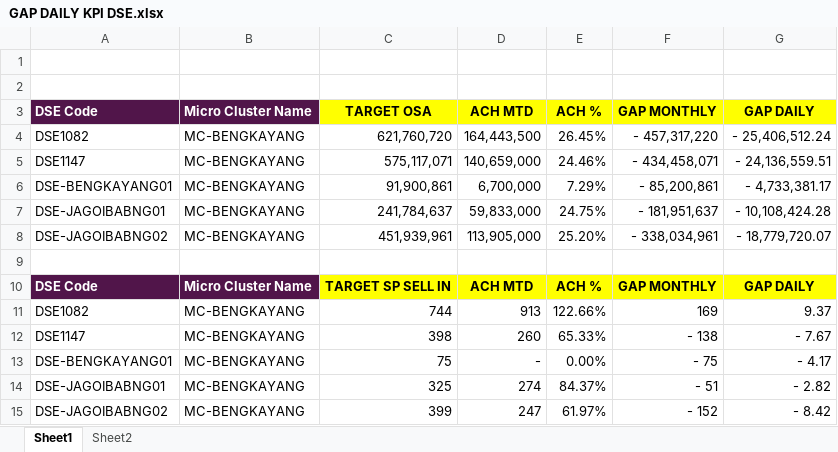
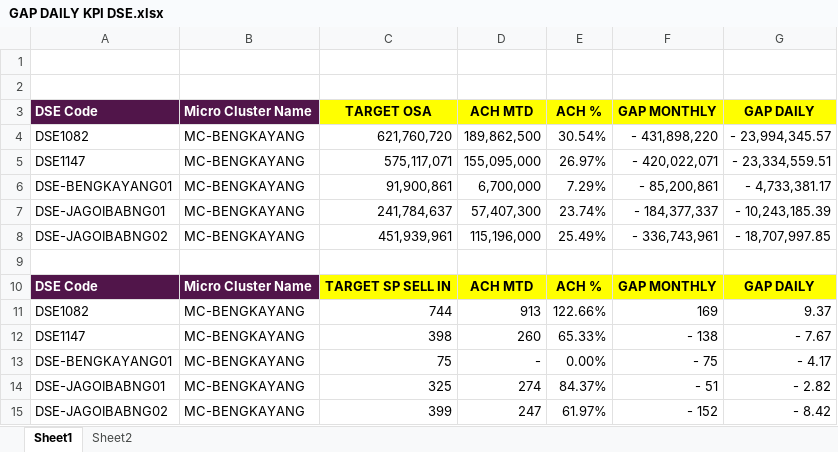
Before and after one commit to heryirwansyah05-cpu/Dashboard_Bengkayang, an Excel workbook: GAP DAILY KPI DSE.xlsx, sheet Sheet1, drawn as a sheet; values as stored, in another font and other column widths than the file's, no borders; conditional formats not drawn; the diff names each change by its address in the sheet, - before the commit and + after, or states it on an @@ line.

Commit message:
Update data terbaru

```diff
--- a/GAP DAILY KPI DSE.xlsx (sheet Sheet1)
+++ b/GAP DAILY KPI DSE.xlsx (sheet Sheet1)
-D4 (ACH MTD): 164,443,500
+D4 (ACH MTD): 189,862,500
-E4 (ACH %): 26.45%
+E4 (ACH %): 30.54%
-F4 (GAP MONTHLY): - 457,317,220
+F4 (GAP MONTHLY): - 431,898,220
-G4 (GAP DAILY): - 25,406,512.24
+G4 (GAP DAILY): - 23,994,345.57
-D5 (ACH MTD): 140,659,000
+D5 (ACH MTD): 155,095,000
-E5 (ACH %): 24.46%
+E5 (ACH %): 26.97%
-F5 (GAP MONTHLY): - 434,458,071
+F5 (GAP MONTHLY): - 420,022,071
-G5 (GAP DAILY): - 24,136,559.51
+G5 (GAP DAILY): - 23,334,559.51
-D7 (ACH MTD): 59,833,000
+D7 (ACH MTD): 57,407,300
-E7 (ACH %): 24.75%
+E7 (ACH %): 23.74%
-F7 (GAP MONTHLY): - 181,951,637
+F7 (GAP MONTHLY): - 184,377,337
-G7 (GAP DAILY): - 10,108,424.28
+G7 (GAP DAILY): - 10,243,185.39
-D8 (ACH MTD): 113,905,000
+D8 (ACH MTD): 115,196,000
-E8 (ACH %): 25.20%
+E8 (ACH %): 25.49%
-F8 (GAP MONTHLY): - 338,034,961
+F8 (GAP MONTHLY): - 336,743,961
-G8 (GAP DAILY): - 18,779,720.07
+G8 (GAP DAILY): - 18,707,997.85
```
Also changed, not shown: DETAIL OUTLET.xlsx.
